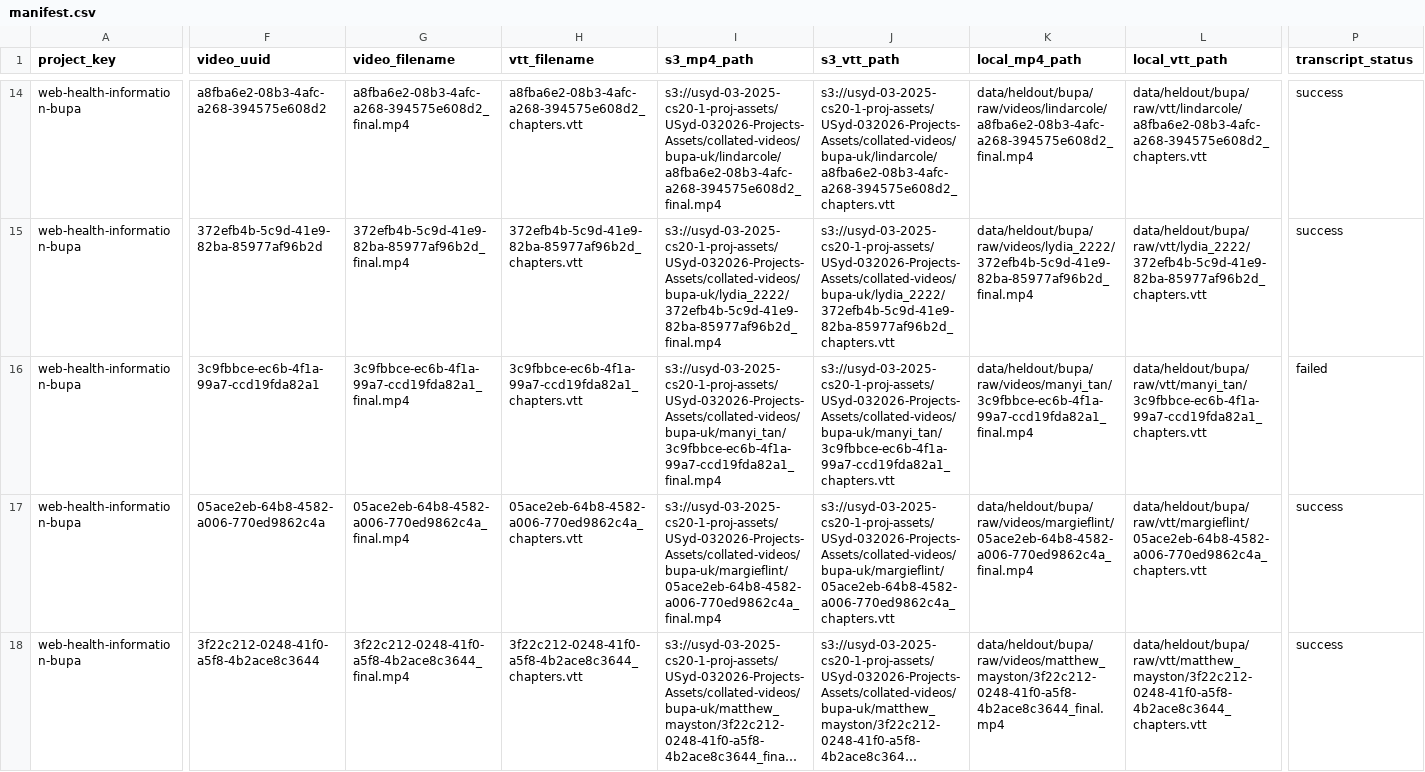
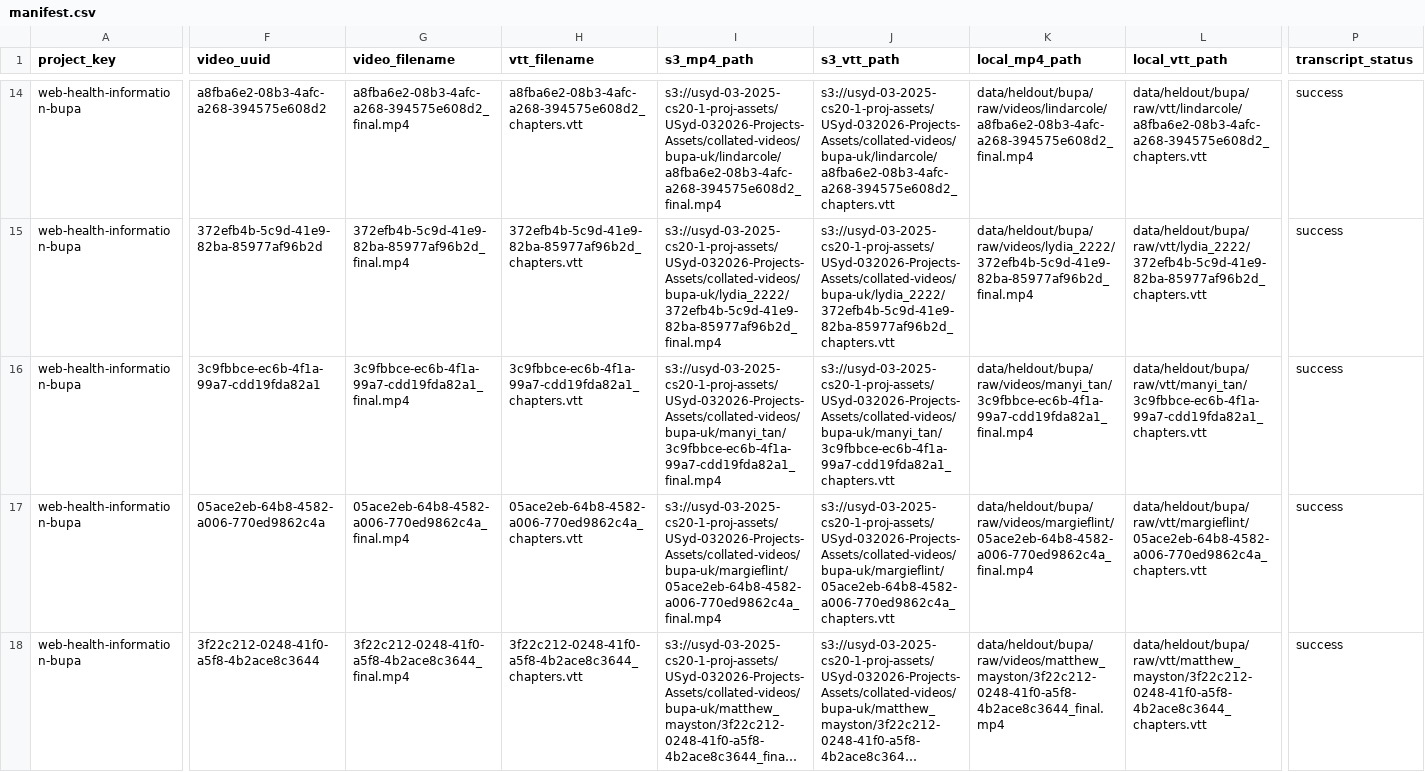
Before and after one commit to 666junyichen/accessibility-testing-qa-engine, a CSV file: data/heldout/bupa/processed/manifest.csv, drawn as a sheet; only a part is shown, gaps mark what is left out; long unchanged cells end in …; the diff covers the shown part only; the diff names each change by its address in the sheet, - before the commit and + after, or states it on an @@ line.

Commit message:
Fix Bupa manyi_tan transcript status

```diff
--- a/data/heldout/bupa/processed/manifest.csv
+++ b/data/heldout/bupa/processed/manifest.csv
-F16 (video_uuid): 3c9fbbce-ec6b-4f1a-99a7-ccd19fda82a1
+F16 (video_uuid): 3c9fbbce-ec6b-4f1a-99a7-cdd19fda82a1
-G16 (video_filename): 3c9fbbce-ec6b-4f1a-99a7-ccd19fda82a1_final.mp4
+G16 (video_filename): 3c9fbbce-ec6b-4f1a-99a7-cdd19fda82a1_final.mp4
-H16 (vtt_filename): 3c9fbbce-ec6b-4f1a-99a7-ccd19fda82a1_chapters.vtt
+H16 (vtt_filename): 3c9fbbce-ec6b-4f1a-99a7-cdd19fda82a1_chapters.vtt
-I16 (s3_mp4_path): s3://usyd-03-2025-cs20-1-proj-assets/USyd-032026-Projects-Assets/collated-videos/bupa-uk/manyi_tan/3c9fbbce-ec6b-4f1a-99a7-ccd19fda82a1_final.mp4
+I16 (s3_mp4_path): s3://usyd-03-2025-cs20-1-proj-assets/USyd-032026-Projects-Assets/collated-videos/bupa-uk/manyi_tan/3c9fbbce-ec6b-4f1a-99a7-cdd19fda82a1_final.mp4
-J16 (s3_vtt_path): s3://usyd-03-2025-cs20-1-proj-assets/USyd-032026-Projects-Assets/collated-videos/bupa-uk/manyi_tan/3c9fbbce-ec6b-4f1a-99a7-ccd19fda82a1_chapters.vtt
+J16 (s3_vtt_path): s3://usyd-03-2025-cs20-1-proj-assets/USyd-032026-Projects-Assets/collated-videos/bupa-uk/manyi_tan/3c9fbbce-ec6b-4f1a-99a7-cdd19fda82a1_chapters.vtt
-K16 (local_mp4_path): data/heldout/bupa/raw/videos/manyi_tan/3c9fbbce-ec6b-4f1a-99a7-ccd19fda82a1_final.mp4
+K16 (local_mp4_path): data/heldout/bupa/raw/videos/manyi_tan/3c9fbbce-ec6b-4f1a-99a7-cdd19fda82a1_final.mp4
-L16 (local_vtt_path): data/heldout/bupa/raw/vtt/manyi_tan/3c9fbbce-ec6b-4f1a-99a7-ccd19fda82a1_chapters.vtt
+L16 (local_vtt_path): data/heldout/bupa/raw/vtt/manyi_tan/3c9fbbce-ec6b-4f1a-99a7-cdd19fda82a1_chapters.vtt
-P16 (transcript_status): failed
+P16 (transcript_status): success
```
Also changed, not shown: 3 edited cells elsewhere in this file, data/heldout/bupa/processed/metadata_gaps.csv, data/heldout/bupa/processed/transcript_validation.csv, 4 other files.
